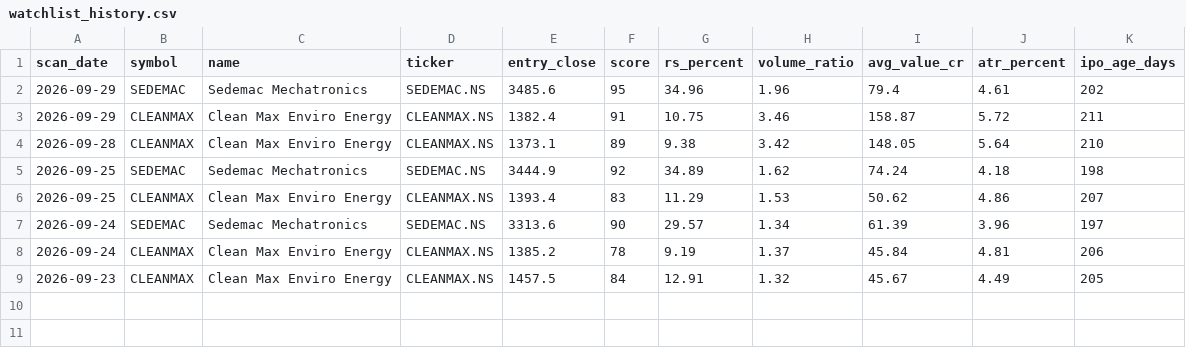
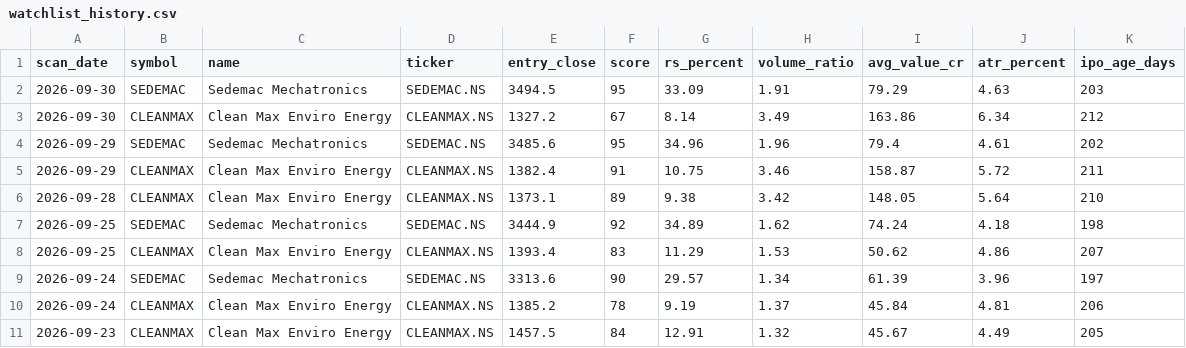
Before and after one commit to RaakeshA/ipo-rocket-base-setup, a CSV file: outputs/scans/watchlist_history.csv, drawn as a sheet; the diff names each change by its address in the sheet, - before the commit and + after, or states it on an @@ line.

```diff
--- a/outputs/scans/watchlist_history.csv
+++ b/outputs/scans/watchlist_history.csv
+row 2: 2026-09-30 | SEDEMAC | Sedemac Mechatronics | SEDEMAC.NS | 3494.5 | 95 | 33.09 | 1.91 | 79.29 | 4.63 | 203
+row 3: 2026-09-30 | CLEANMAX | Clean Max Enviro Energy | CLEANMAX.NS | 1327.2 | 67 | 8.14 | 3.49 | 163.86 | 6.34 | 212
```
Also changed, not shown: outputs/scans/latest.csv, 1 other file.
